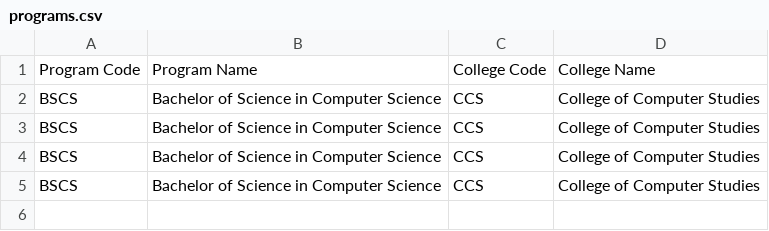
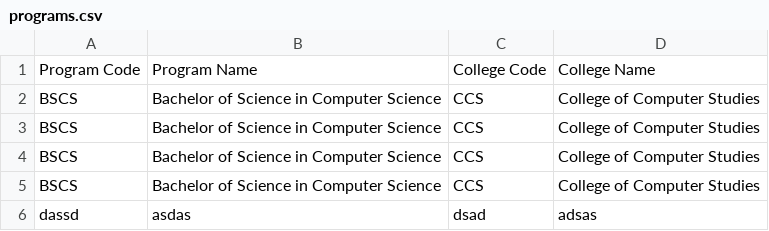
Before and after one commit to joashcasino-sketch/Simple-Student-Information-System, a CSV file: app/backend/data/programs.csv, drawn as a sheet.

Commit message:
Successfully added the add program component

```diff
--- a/app/backend/data/programs.csv
+++ b/app/backend/data/programs.csv
@@ -5 +5,2 @@ BSCS,Bachelor of Science in Computer Science,CCS,College of Computer Studies
 BSCS,Bachelor of Science in Computer Science,CCS,College of Computer Studies
+dassd,asdas,dsad,adsas
```
Also changed, not shown: 7 other files.
